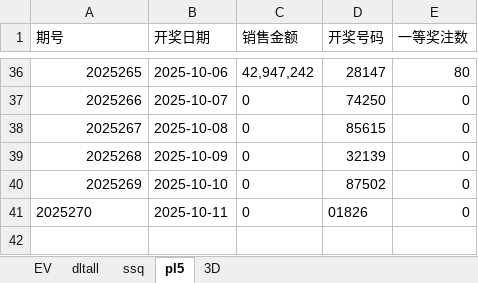
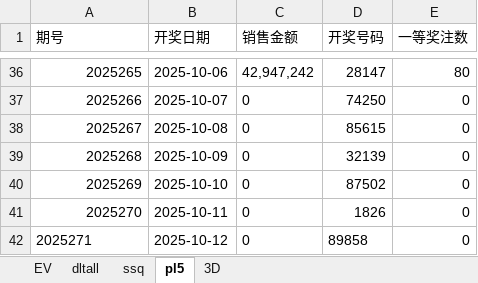
Before and after one commit to cloudplains/jnsj, an Excel workbook: Tools.xlsx, sheet pl5, drawn as a sheet; only a part is shown, gaps mark what is left out; values as stored, in another font and other column widths than the file's, no borders; the diff names each change by its address in the sheet, - before the commit and + after, or states it on an @@ line.

```diff
--- a/Tools.xlsx (sheet pl5)
+++ b/Tools.xlsx (sheet pl5)
-A41 alignment: left
+A41 alignment: right
-D41 (开奖号码): 01826
+D41 (开奖号码): 1826
+row 42: 2025271 | 2025-10-12 | 0 | 89858 | 0
```
Also changed, not shown: sheet 3D.
